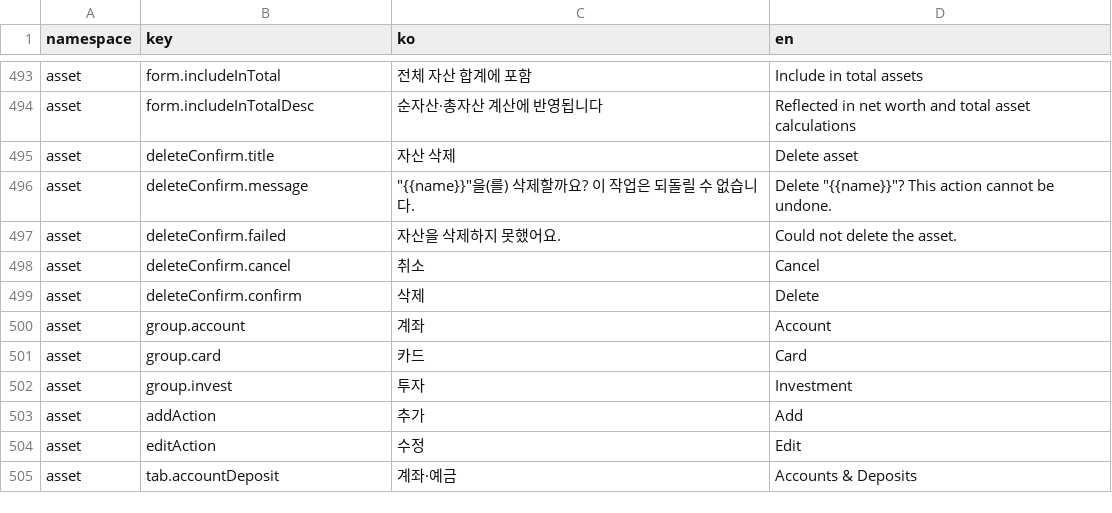
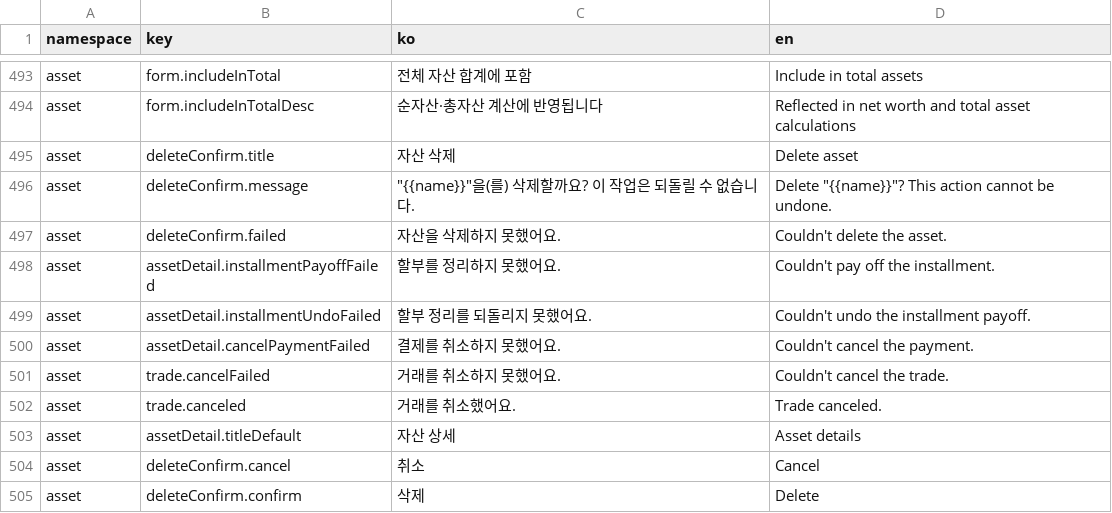
Before and after one commit to lshdainty/groo-damda-front, a CSV file: i18n/translations.csv, drawn as a sheet; only a part is shown, gaps mark what is left out; the shorter side is filled out with more unchanged rows.

```diff
--- a/i18n/translations.csv
+++ b/i18n/translations.csv
@@ -496,3 +496,9 @@ asset,deleteConfirm.title,자산 삭제,Delete asset
 asset,deleteConfirm.message,"""{{name}}""을(를) 삭제할까요? 이 작업은 되돌릴 수 없습니다.","Delete ""{{name}}""? This action cannot be undone."
-asset,deleteConfirm.failed,자산을 삭제하지 못했어요.,Could not delete the asset.
+asset,deleteConfirm.failed,자산을 삭제하지 못했어요.,Couldn't delete the asset.
+asset,assetDetail.installmentPayoffFailed,할부를 정리하지 못했어요.,Couldn't pay off the installment.
+asset,assetDetail.installmentUndoFailed,할부 정리를 되돌리지 못했어요.,Couldn't undo the installment payoff.
+asset,assetDetail.cancelPaymentFailed,결제를 취소하지 못했어요.,Couldn't cancel the payment.
+asset,trade.cancelFailed,거래를 취소하지 못했어요.,Couldn't cancel the trade.
+asset,trade.canceled,거래를 취소했어요.,Trade canceled.
+asset,assetDetail.titleDefault,자산 상세,Asset details
 asset,deleteConfirm.cancel,취소,Cancel
```
Also changed, not shown: 7 other files.
